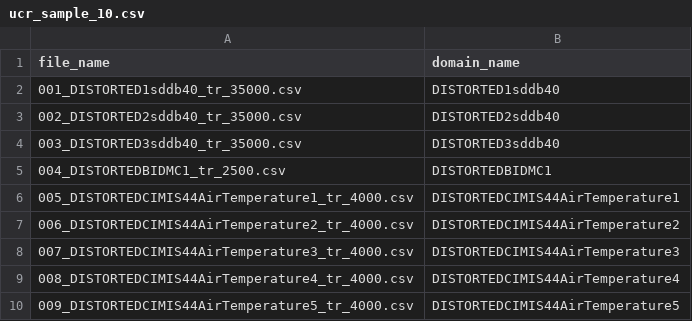
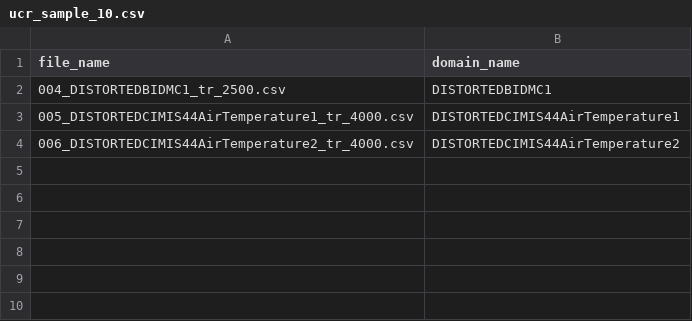
Before and after one commit to hcoskunn/RAMSeS, a CSV file: testbed/file_list/ucr_sample_10.csv, drawn as a sheet; the diff names each change by its address in the sheet, - before the commit and + after, or states it on an @@ line.

```diff
--- a/testbed/file_list/ucr_sample_10.csv
+++ b/testbed/file_list/ucr_sample_10.csv
-row 2: 001_DISTORTED1sddb40_tr_35000.csv | DISTORTED1sddb40
-row 3: 002_DISTORTED2sddb40_tr_35000.csv | DISTORTED2sddb40
-row 4: 003_DISTORTED3sddb40_tr_35000.csv | DISTORTED3sddb40
-row 8: 007_DISTORTEDCIMIS44AirTemperature3_tr_4000.csv | DISTORTEDCIMIS44AirTemperature3
-row 9: 008_DISTORTEDCIMIS44AirTemperature4_tr_4000.csv | DISTORTEDCIMIS44AirTemperature4
-row 10: 009_DISTORTEDCIMIS44AirTemperature5_tr_4000.csv | DISTORTEDCIMIS44AirTemperature5
```
Also changed, not shown: 18 other files.
